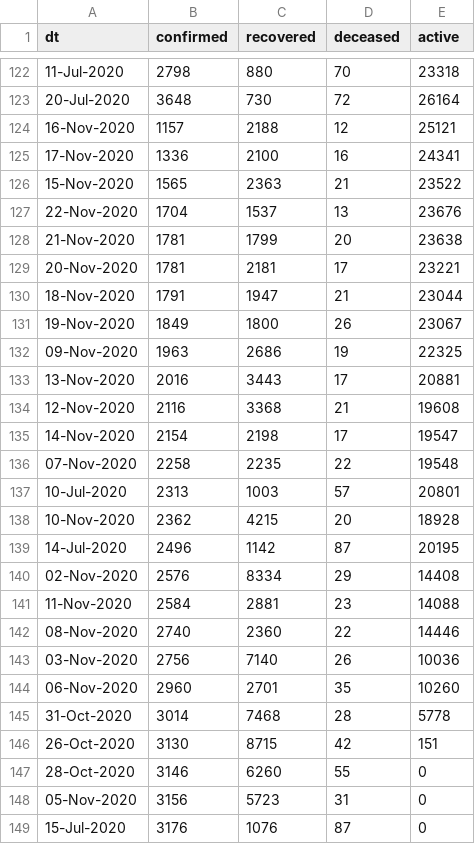
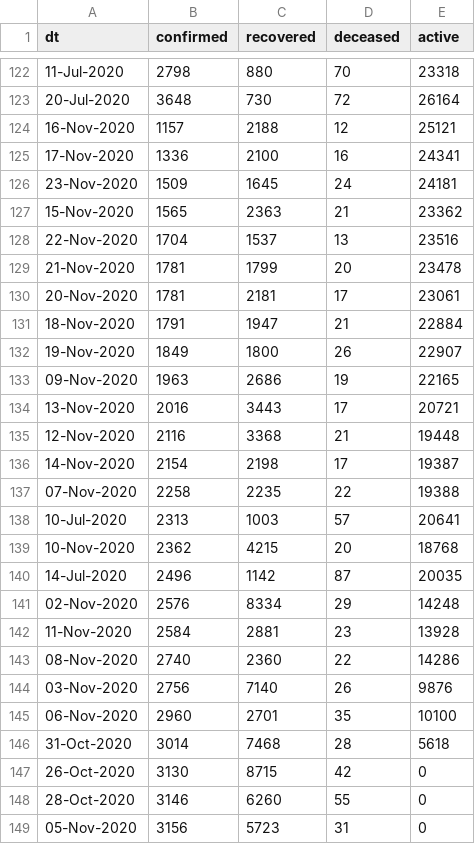
Before and after one commit to vsbabu/covid19_fb_ts, a CSV file: ka.csv, drawn as a sheet; only a part is shown, gaps mark what is left out; the shorter side is filled out with more unchanged rows; the diff covers the shown part only.

```diff
--- a/ka.csv
+++ b/ka.csv
@@ -125,23 +125,24 @@ dt,confirmed,recovered,deceased,active
 17-Nov-2020,1336,2100,16,24341
-15-Nov-2020,1565,2363,21,23522
-22-Nov-2020,1704,1537,13,23676
-21-Nov-2020,1781,1799,20,23638
-20-Nov-2020,1781,2181,17,23221
-18-Nov-2020,1791,1947,21,23044
-19-Nov-2020,1849,1800,26,23067
-09-Nov-2020,1963,2686,19,22325
-13-Nov-2020,2016,3443,17,20881
-12-Nov-2020,2116,3368,21,19608
-14-Nov-2020,2154,2198,17,19547
-07-Nov-2020,2258,2235,22,19548
-10-Jul-2020,2313,1003,57,20801
-10-Nov-2020,2362,4215,20,18928
-14-Jul-2020,2496,1142,87,20195
-02-Nov-2020,2576,8334,29,14408
-11-Nov-2020,2584,2881,23,14088
-08-Nov-2020,2740,2360,22,14446
-03-Nov-2020,2756,7140,26,10036
-06-Nov-2020,2960,2701,35,10260
-31-Oct-2020,3014,7468,28,5778
-26-Oct-2020,3130,8715,42,151
+23-Nov-2020,1509,1645,24,24181
+15-Nov-2020,1565,2363,21,23362
+22-Nov-2020,1704,1537,13,23516
+21-Nov-2020,1781,1799,20,23478
+20-Nov-2020,1781,2181,17,23061
+18-Nov-2020,1791,1947,21,22884
+19-Nov-2020,1849,1800,26,22907
+09-Nov-2020,1963,2686,19,22165
+13-Nov-2020,2016,3443,17,20721
+12-Nov-2020,2116,3368,21,19448
+14-Nov-2020,2154,2198,17,19387
+07-Nov-2020,2258,2235,22,19388
+10-Jul-2020,2313,1003,57,20641
+10-Nov-2020,2362,4215,20,18768
+14-Jul-2020,2496,1142,87,20035
+02-Nov-2020,2576,8334,29,14248
+11-Nov-2020,2584,2881,23,13928
+08-Nov-2020,2740,2360,22,14286
+03-Nov-2020,2756,7140,26,9876
+06-Nov-2020,2960,2701,35,10100
+31-Oct-2020,3014,7468,28,5618
+26-Oct-2020,3130,8715,42,0
 28-Oct-2020,3146,6260,55,0
```
Also changed, not shown: 38 edited cells elsewhere in this file, daily.csv, kl.csv, 39 other files.
